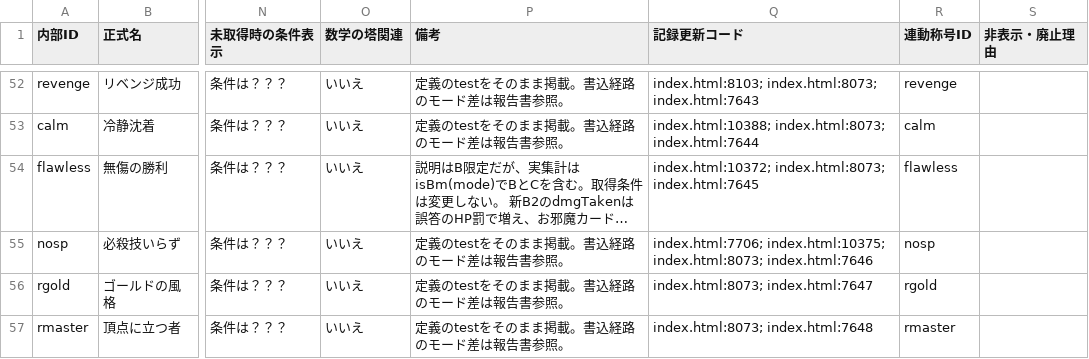
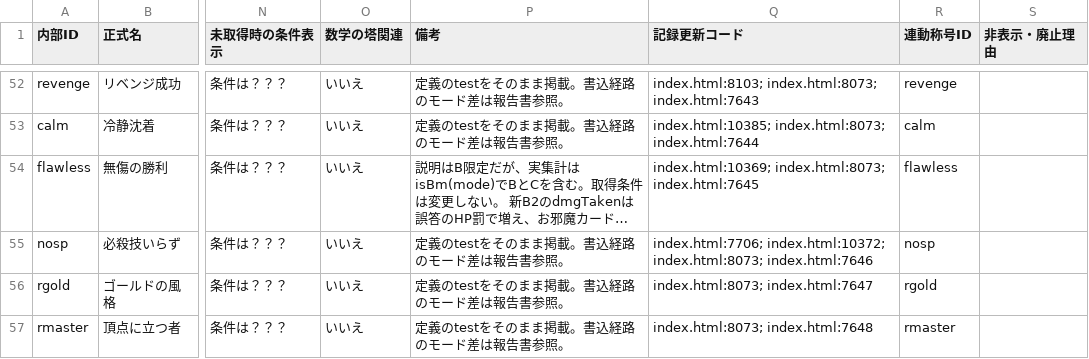
Before and after one commit to asumax1128/factorfactor, a CSV file: reports/achievements_inventory.csv, drawn as a sheet; only a part is shown, gaps mark what is left out; long unchanged cells end in …; the diff covers the shown part only; the diff names each change by its address in the sheet, - before the commit and + after, or states it on an @@ line.

```diff
--- a/reports/achievements_inventory.csv
+++ b/reports/achievements_inventory.csv
-Q53 (記録更新コード): index.html:10388; index.html:8073; index.html:7644
+Q53 (記録更新コード): index.html:10385; index.html:8073; index.html:7644
-Q54 (記録更新コード): index.html:10372; index.html:8073; index.html:7645
+Q54 (記録更新コード): index.html:10369; index.html:8073; index.html:7645
-Q55 (記録更新コード): index.html:7706; index.html:10375; index.html:8073; index.html:7646
+Q55 (記録更新コード): index.html:7706; index.html:10372; index.html:8073; index.html:7646
```
Also changed, not shown: 28 edited cells elsewhere in this file, reports/titles_inventory.csv, 12 other files.
